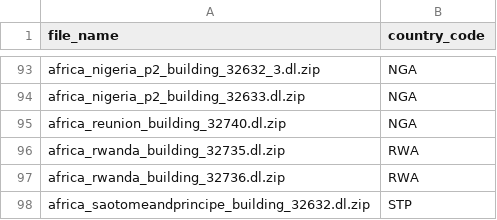
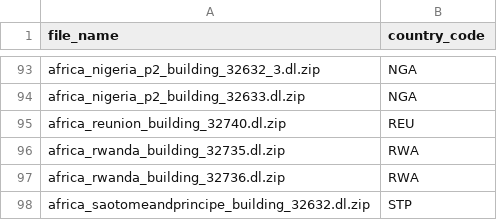
Before and after one commit to mansueto-institute/kblock, a CSV file: deploy/2-centroid-buildings/ecopia_country_codes.csv, drawn as a sheet; only a part is shown, gaps mark what is left out.

Commit message:
REU code fix

```diff
--- a/deploy/2-centroid-buildings/ecopia_country_codes.csv
+++ b/deploy/2-centroid-buildings/ecopia_country_codes.csv
@@ -94,3 +94,3 @@ africa_nigeria_p2_building_32632_3.dl.zip,NGA
 africa_nigeria_p2_building_32633.dl.zip,NGA
-africa_reunion_building_32740.dl.zip,NGA
+africa_reunion_building_32740.dl.zip,REU
 africa_rwanda_building_32735.dl.zip,RWA
```
